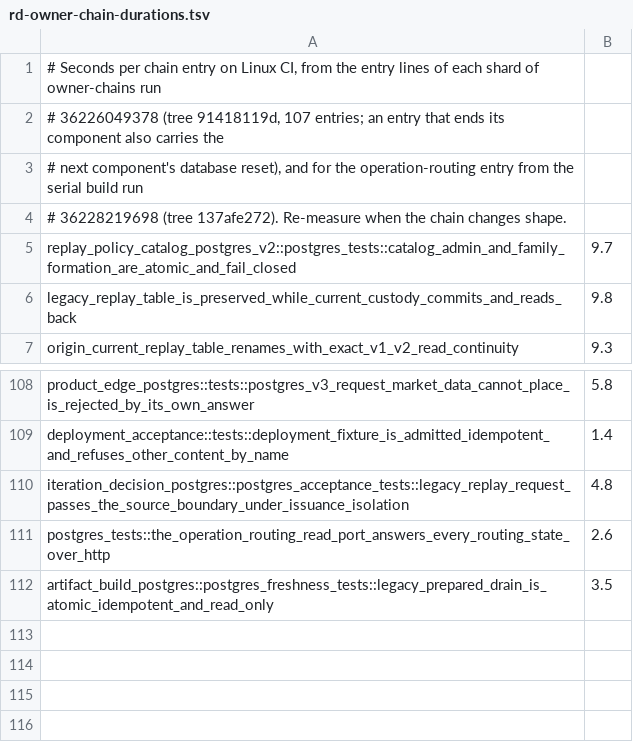
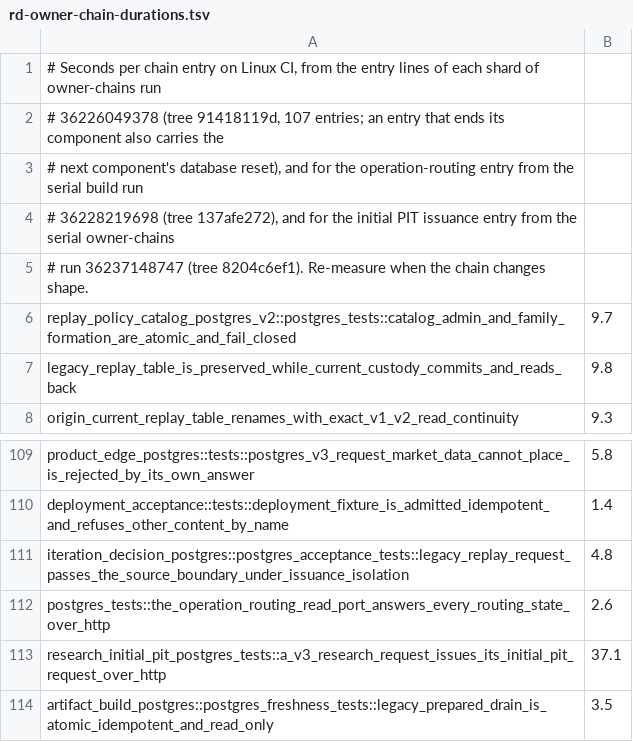
Before and after one commit to qOeOp/trade, a TSV file: scripts/ci/rd-owner-chain-durations.tsv, drawn as a sheet; only a part is shown, gaps mark what is left out.

```diff
--- a/scripts/ci/rd-owner-chain-durations.tsv
+++ b/scripts/ci/rd-owner-chain-durations.tsv
@@ -3,3 +3,4 @@
 # next component's database reset), and for the operation-routing entry from the serial build run
-# 36228219698 (tree 137afe272). Re-measure when the chain changes shape.
+# 36228219698 (tree 137afe272), and for the initial PIT issuance entry from the serial owner-chains
+# run 36237148747 (tree 8204c6ef1). Re-measure when the chain changes shape.
 replay_policy_catalog_postgres_v2::postgres_tests::catalog_admin_and_family_formation_are_atomic_and_fail_closed	9.7
@@ -111,2 +112,3 @@ iteration_decision_postgres::postgres_acceptance_tests::legacy_replay_request_pa
 postgres_tests::the_operation_routing_read_port_answers_every_routing_state_over_http	2.6
+research_initial_pit_postgres_tests::a_v3_research_request_issues_its_initial_pit_request_over_http	37.1
 artifact_build_postgres::postgres_freshness_tests::legacy_prepared_drain_is_atomic_idempotent_and_read_only	3.5
```
Also changed, not shown: scripts/ci/rd-owner-chain-needs.tsv, scripts/ci/rd-owner-chain-shards.tsv.
